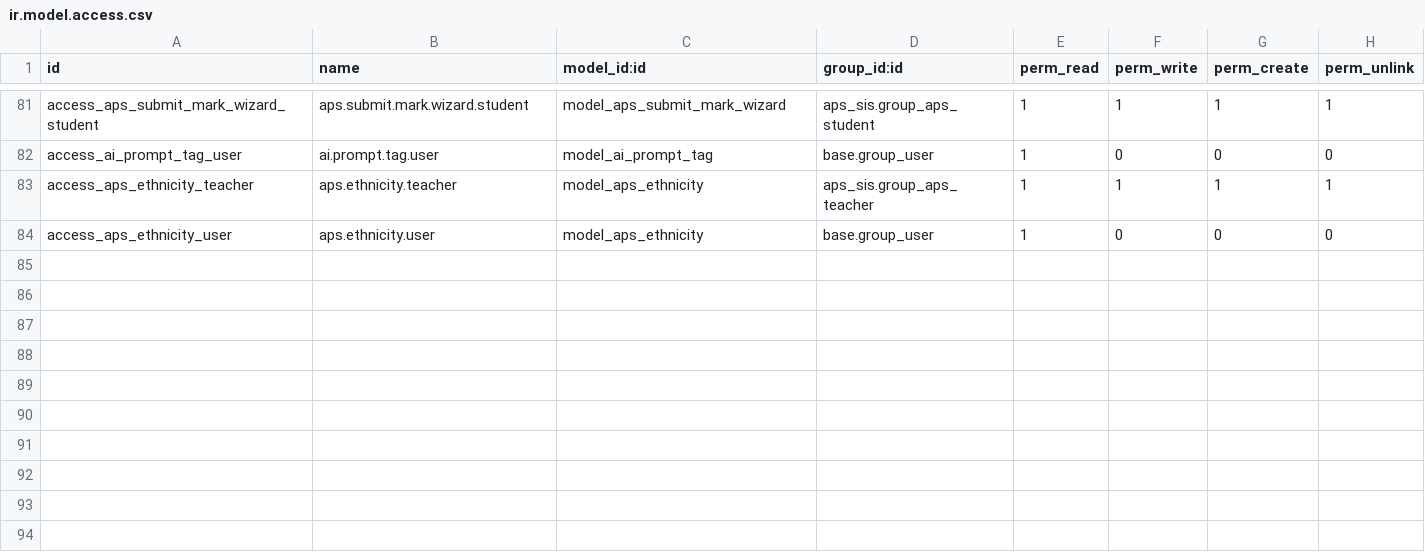
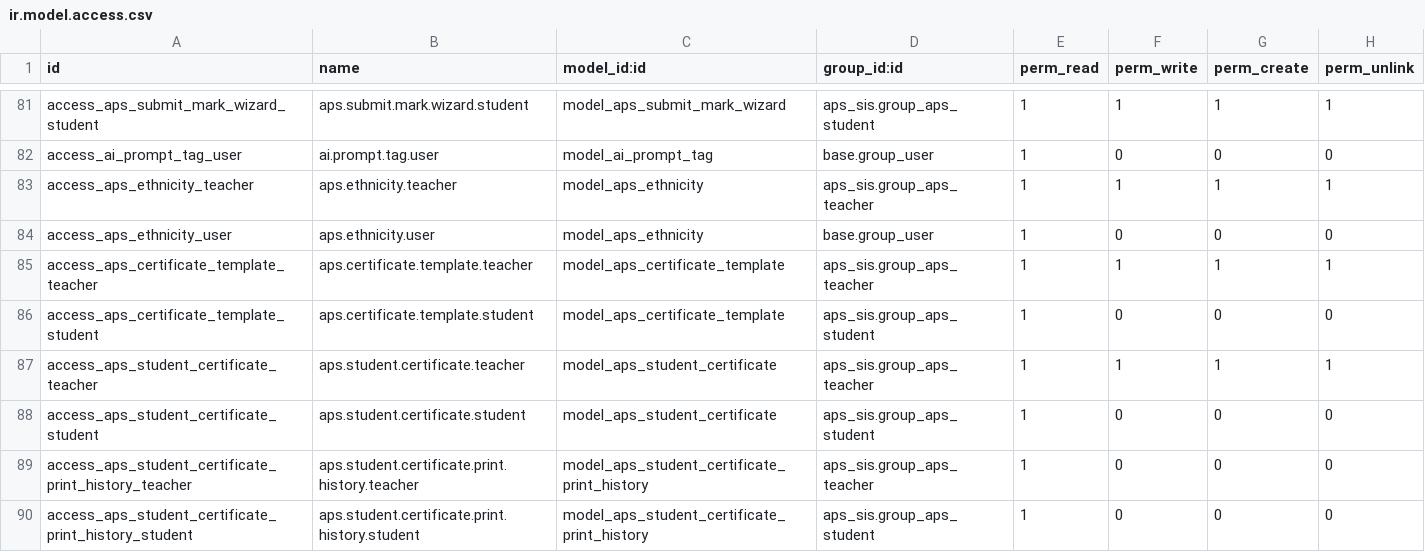
Before and after one commit to agrogers/aps_sis, a CSV file: security/ir.model.access.csv, drawn as a sheet; only a part is shown, gaps mark what is left out; the diff names each change by its address in the sheet, - before the commit and + after, or states it on an @@ line.

```diff
--- a/security/ir.model.access.csv
+++ b/security/ir.model.access.csv
+row 85: access_aps_certificate_template_teacher | aps.certificate.template.teacher | model_aps_certificate_template | aps_sis.group_aps_teacher | 1 | 1 | 1 | 1
+row 86: access_aps_certificate_template_student | aps.certificate.template.student | model_aps_certificate_template | aps_sis.group_aps_student | 1 | 0 | 0 | 0
+row 87: access_aps_student_certificate_teacher | aps.student.certificate.teacher | model_aps_student_certificate | aps_sis.group_aps_teacher | 1 | 1 | 1 | 1
+row 88: access_aps_student_certificate_student | aps.student.certificate.student | model_aps_student_certificate | aps_sis.group_aps_student | 1 | 0 | 0 | 0
+row 89: access_aps_student_certificate_print_history_teacher | aps.student.certificate.print.history.teacher | model_aps_student_certificate_print_history | aps_sis.group_aps_teacher | 1 | 0 | 0 | 0
+row 90: access_aps_student_certificate_print_history_student | aps.student.certificate.print.history.student | model_aps_student_certificate_print_history | aps_sis.group_aps_student | 1 | 0 | 0 | 0
```
Also changed, not shown: 10 other files.
